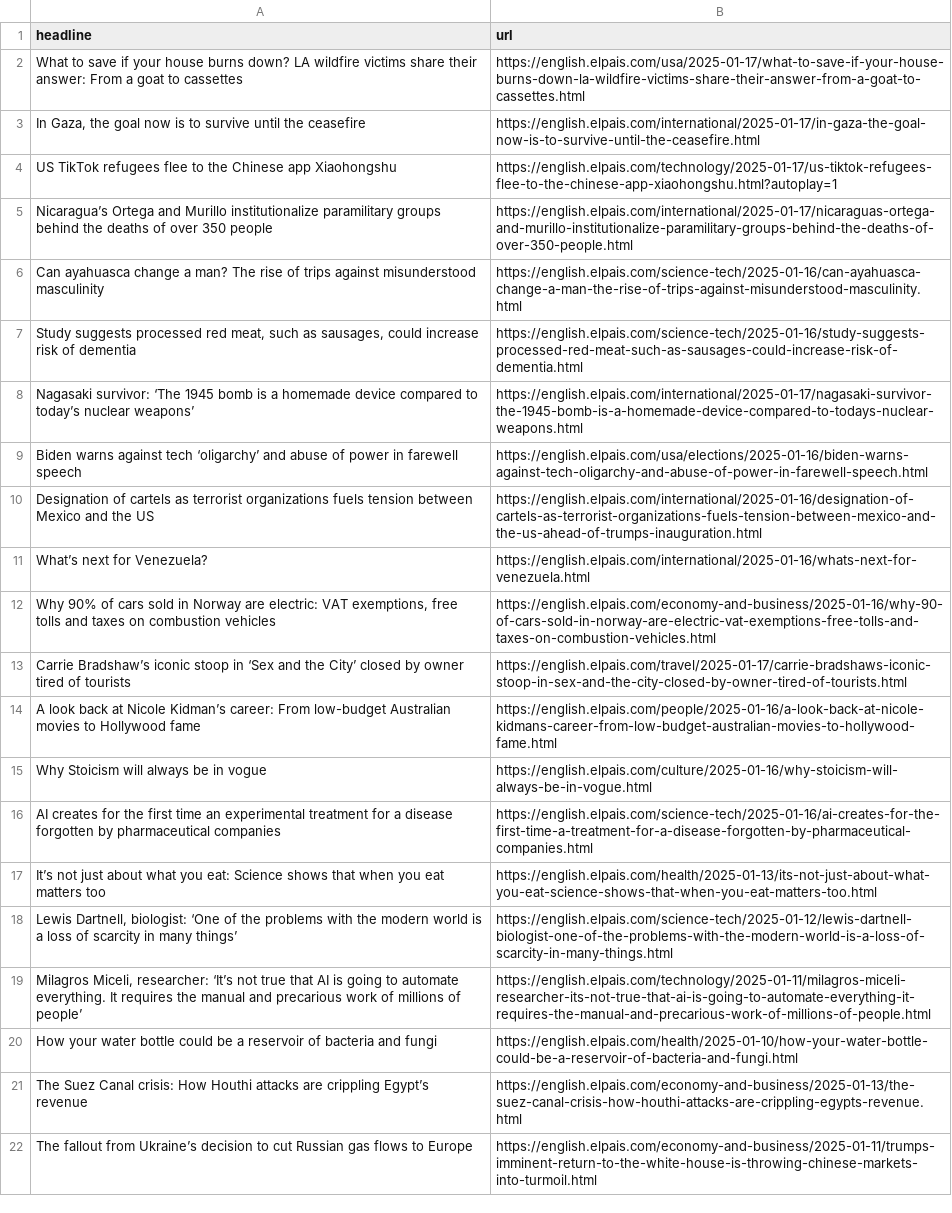
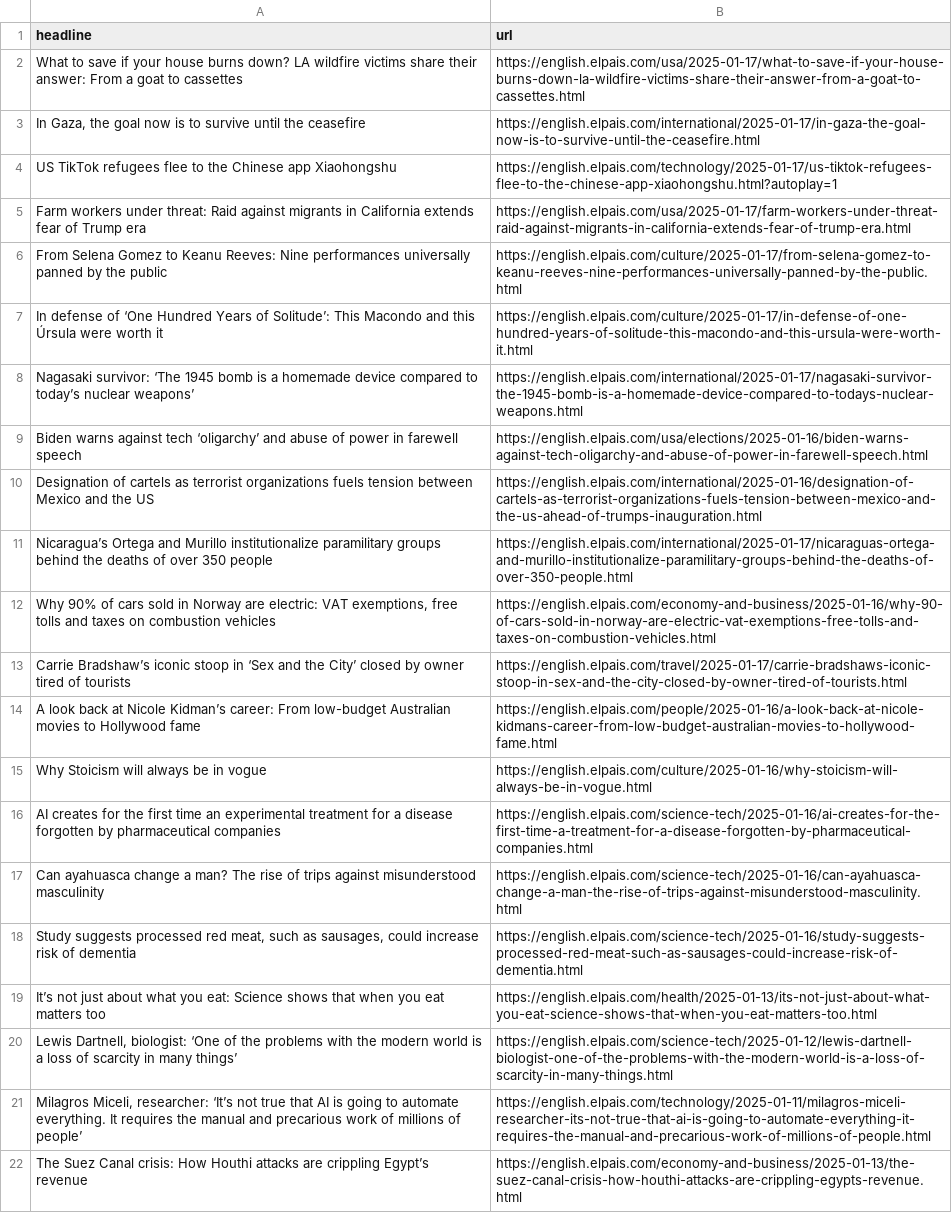
Before and after one commit to anaemepe/autoscrapper-elpais, a CSV file: headlines.csv, drawn as a sheet; only a part is shown; the shorter side is filled out with more unchanged rows.

```diff
--- a/headlines.csv
+++ b/headlines.csv
@@ -4,5 +4,5 @@ What to save if your house burns down? LA wildfire victims share their answer: F
 US TikTok refugees flee to the Chinese app Xiaohongshu   ,https://english.elpais.com/technology/2025-01-17/us-tiktok-refugees-flee-to-the-chinese-app-xiaohongshu.html?autoplay=1
-Nicaragua’s Ortega and Murillo institutionalize paramilitary groups behind the deaths of over 350 people,https://english.elpais.com/international/2025-01-17/nicaraguas-ortega-and-murillo-institutionalize-paramilitary-groups-behind-the-deaths-of-over-350-people.html
-Can ayahuasca change a man? The rise of trips against misunderstood masculinity,https://english.elpais.com/science-tech/2025-01-16/can-ayahuasca-change-a-man-the-rise-of-trips-against-misunderstood-masculinity.html
-"Study suggests processed red meat, such as sausages, could increase risk of dementia",https://english.elpais.com/science-tech/2025-01-16/study-suggests-processed-red-meat-such-as-sausages-could-increase-risk-of-dementia.html
+Farm workers under threat: Raid against migrants in California extends fear of Trump era,https://english.elpais.com/usa/2025-01-17/farm-workers-under-threat-raid-against-migrants-in-california-extends-fear-of-trump-era.html
+From Selena Gomez to Keanu Reeves: Nine performances universally panned by the public,https://english.elpais.com/culture/2025-01-17/from-selena-gomez-to-keanu-reeves-nine-performances-universally-panned-by-the-public.html
+In defense of ‘One Hundred Years of Solitude’: This Macondo and this Úrsula were worth it,https://english.elpais.com/culture/2025-01-17/in-defense-of-one-hundred-years-of-solitude-this-macondo-and-this-ursula-were-worth-it.html
 Nagasaki survivor: ‘The 1945 bomb is a homemade device compared to today’s nuclear weapons’,https://english.elpais.com/international/2025-01-17/nagasaki-survivor-the-1945-bomb-is-a-homemade-device-compared-to-todays-nuclear-weapons.html
@@ -10,3 +10,3 @@ Biden warns against tech ‘oligarchy’ and abuse of power in farewell speech,h
 Designation of cartels as terrorist organizations fuels tension between Mexico and the US,https://english.elpais.com/international/2025-01-16/designation-of-cartels-as-terrorist-organizations-fuels-tension-between-mexico-and-the-us-ahead-of-trumps-inauguration.html
-What’s next for Venezuela? ,https://english.elpais.com/international/2025-01-16/whats-next-for-venezuela.html
+Nicaragua’s Ortega and Murillo institutionalize paramilitary groups behind the deaths of over 350 people,https://english.elpais.com/international/2025-01-17/nicaraguas-ortega-and-murillo-institutionalize-paramilitary-groups-behind-the-deaths-of-over-350-people.html
 "Why 90% of cars sold in Norway are electric: VAT exemptions, free tolls and taxes on combustion vehicles",https://english.elpais.com/economy-and-business/2025-01-16/why-90-of-cars-sold-in-norway-are-electric-vat-exemptions-free-tolls-and-taxes-on-combustion-vehicles.html
@@ -16,2 +16,4 @@ Why Stoicism will always be in vogue,https://english.elpais.com/culture/2025-01-
 AI creates for the first time an experimental treatment for a disease forgotten by pharmaceutical companies,https://english.elpais.com/science-tech/2025-01-16/ai-creates-for-the-first-time-a-treatment-for-a-disease-forgotten-by-pharmaceutical-companies.html
+Can ayahuasca change a man? The rise of trips against misunderstood masculinity,https://english.elpais.com/science-tech/2025-01-16/can-ayahuasca-change-a-man-the-rise-of-trips-against-misunderstood-masculinity.html
+"Study suggests processed red meat, such as sausages, could increase risk of dementia",https://english.elpais.com/science-tech/2025-01-16/study-suggests-processed-red-meat-such-as-sausages-could-increase-risk-of-dementia.html
 It’s not just about what you eat: Science shows that when you eat matters too,https://english.elpais.com/health/2025-01-13/its-not-just-about-what-you-eat-science-shows-that-when-you-eat-matters-too.html
@@ -19,3 +21,2 @@ It’s not just about what you eat: Science shows that when you eat matters too,
 "Milagros Miceli, researcher: ‘It’s not true that AI is going to automate everything. It requires the manual and precarious work of millions of people’",https://english.elpais.com/technology/2025-01-11/milagros-miceli-researcher-its-not-true-that-ai-is-going-to-automate-everything-it-requires-the-manual-and-precarious-work-of-millions-of-people.html
-How your water bottle could be a reservoir of bacteria and fungi  ,https://english.elpais.com/health/2025-01-10/how-your-water-bottle-could-be-a-reservoir-of-bacteria-and-fungi.html
 The Suez Canal crisis: How Houthi attacks are crippling Egypt’s revenue      ,https://english.elpais.com/economy-and-business/2025-01-13/the-suez-canal-crisis-how-houthi-attacks-are-crippling-egypts-revenue.html
```
